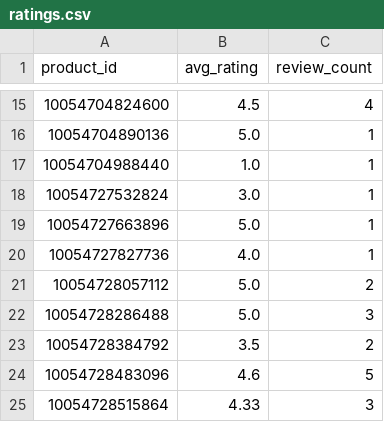
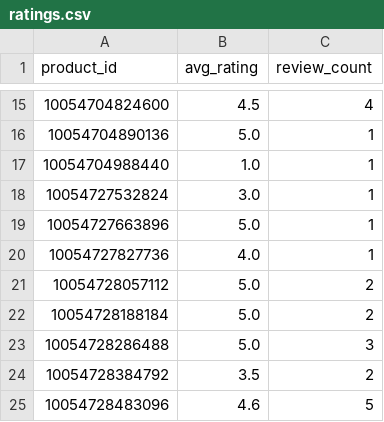
Before and after one commit to christoffer-cherry/feed, a CSV file: docs/ratings.csv, drawn as a sheet; only a part is shown, gaps mark what is left out; the shorter side is filled out with more unchanged rows.

```diff
--- a/docs/ratings.csv
+++ b/docs/ratings.csv
@@ -21,2 +21,3 @@ product_id,avg_rating,review_count
 10054728057112,5.0,2
+10054728188184,5.0,2
 10054728286488,5.0,3
```
Also changed, not shown: 2 other files.
